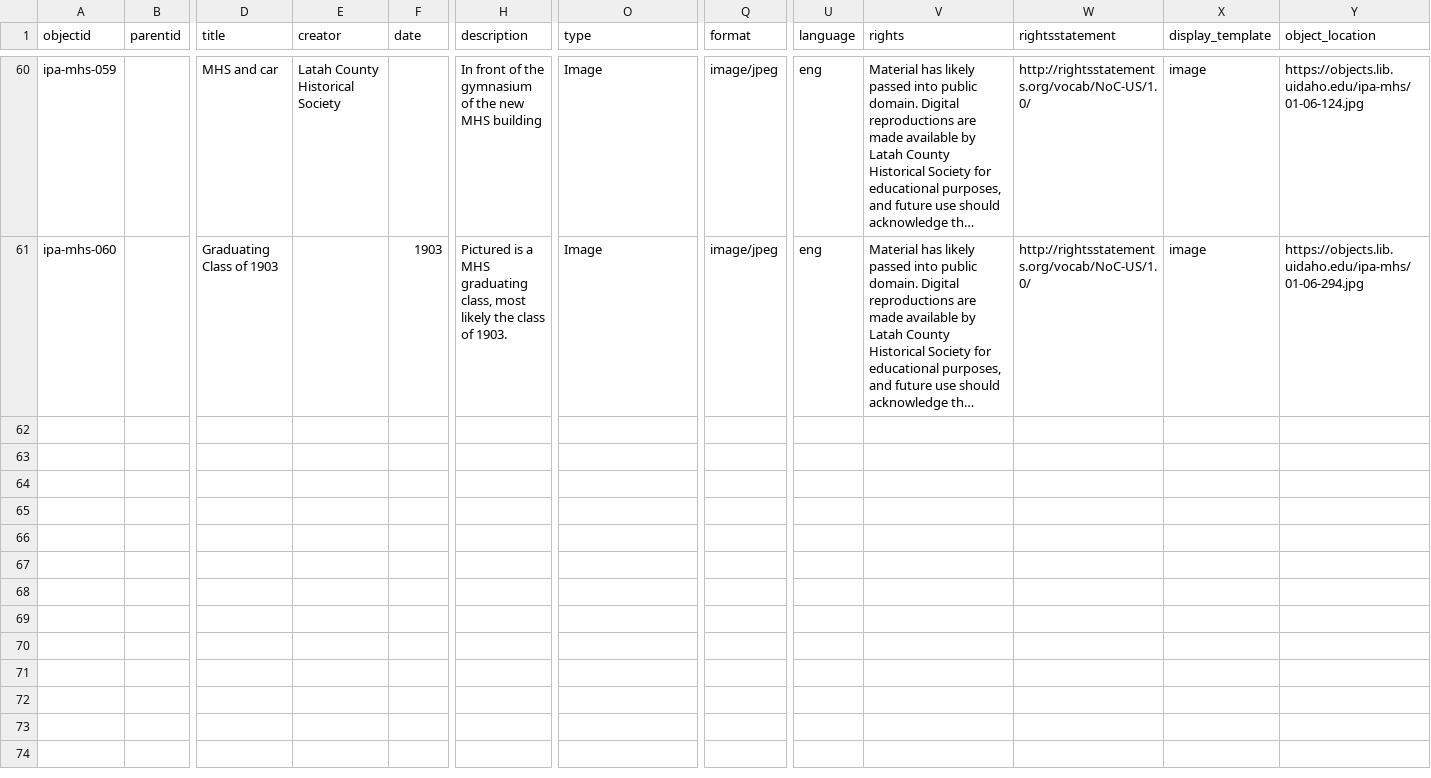
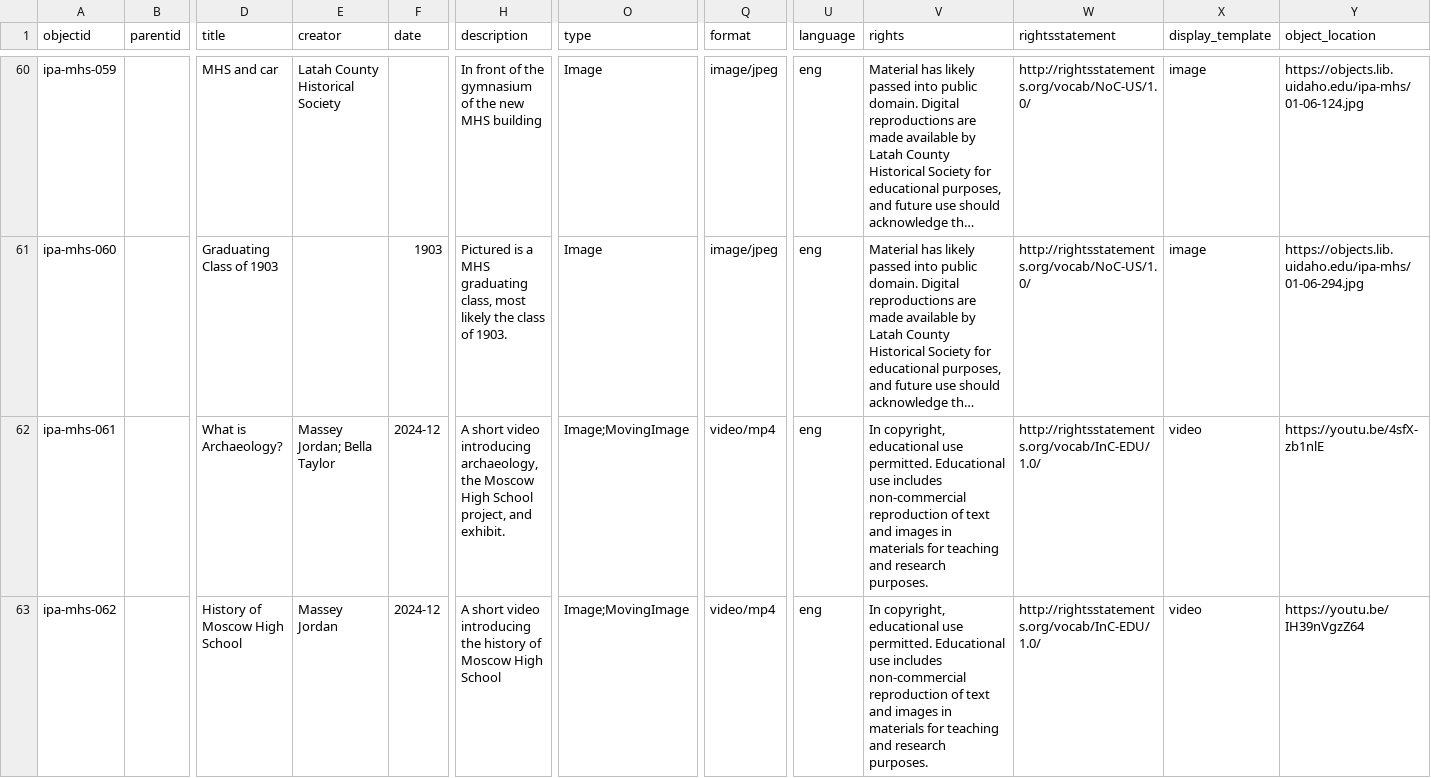
Before and after one commit to thecdil/ipa-mhs, a CSV file: _data/ipa-mhs-archives.csv, drawn as a sheet; only a part is shown, gaps mark what is left out; long unchanged cells end in …; rows hold the shown columns only; the diff names each change by its address in the sheet, - before the commit and + after, or states it on an @@ line.

Commit message:
add videos to archives metadata

```diff
--- a/_data/ipa-mhs-archives.csv
+++ b/_data/ipa-mhs-archives.csv
+row 62: ipa-mhs-061 |  | What is Archaeology? | Massey Jordan; Bella Taylor | 2024-12 | A short video introducing archaeology, the Moscow High School project, and exhibit. | Image;MovingImage | video/mp4 | eng | In copyright, educational use permitted. Educational use includes non-commercial reproduction of text and images in materials for teaching and research purposes. | http://rightsstatements.org/vocab/InC-EDU/1.0/ | video | https://youtu.be/4sfX-zb1nlE
+row 63: ipa-mhs-062 |  | History of Moscow High School | Massey Jordan | 2024-12 | A short video introducing the history of Moscow High School | Image;MovingImage | video/mp4 | eng | In copyright, educational use permitted. Educational use includes non-commercial reproduction of text and images in materials for teaching and research purposes. | http://rightsstatements.org/vocab/InC-EDU/1.0/ | video | https://youtu.be/IH39nVgzZ64
```
